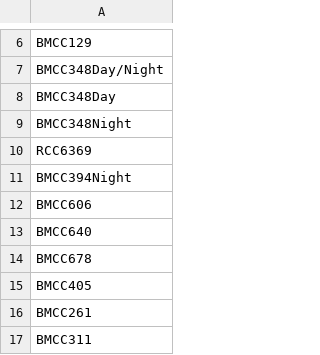
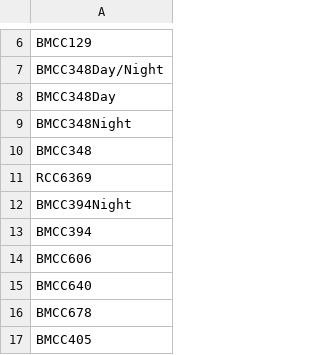
Before and after one commit to Dey-Lab-Team/culture-collections, a CSV file: culture_collections/notebooks/main_list_culture_number_col_full.csv, drawn as a sheet; only a part is shown, gaps mark what is left out; the shorter side is filled out with more unchanged rows.

```diff
--- a/culture_collections/notebooks/main_list_culture_number_col_full.csv
+++ b/culture_collections/notebooks/main_list_culture_number_col_full.csv
@@ -9,4 +9,6 @@ BMCC348Day
 BMCC348Night
+BMCC348
 RCC6369
 BMCC394Night
+BMCC394
 BMCC606
```
Also changed, not shown: culture_collections/notebooks/name_map.csv, 1 other file.
